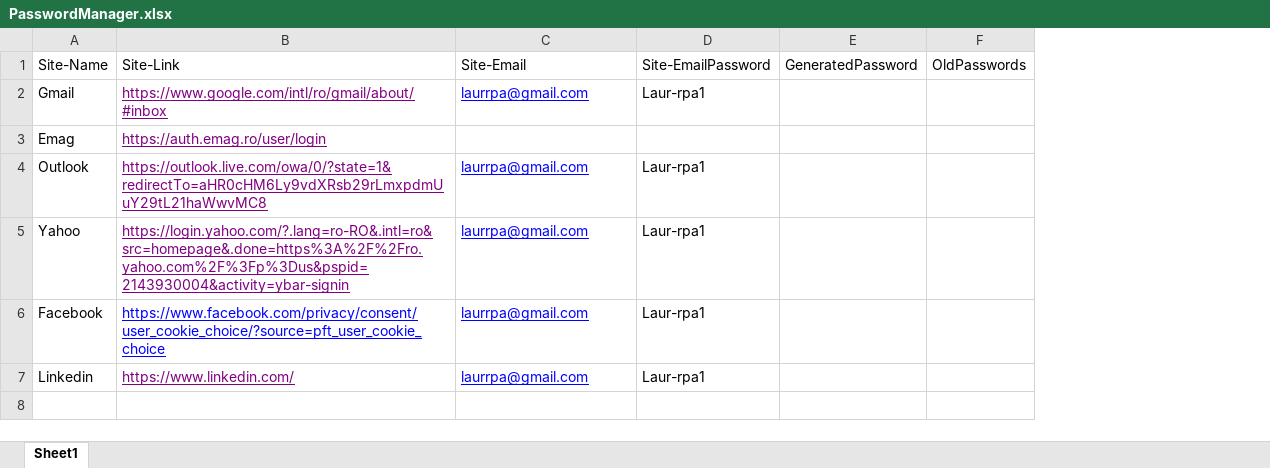
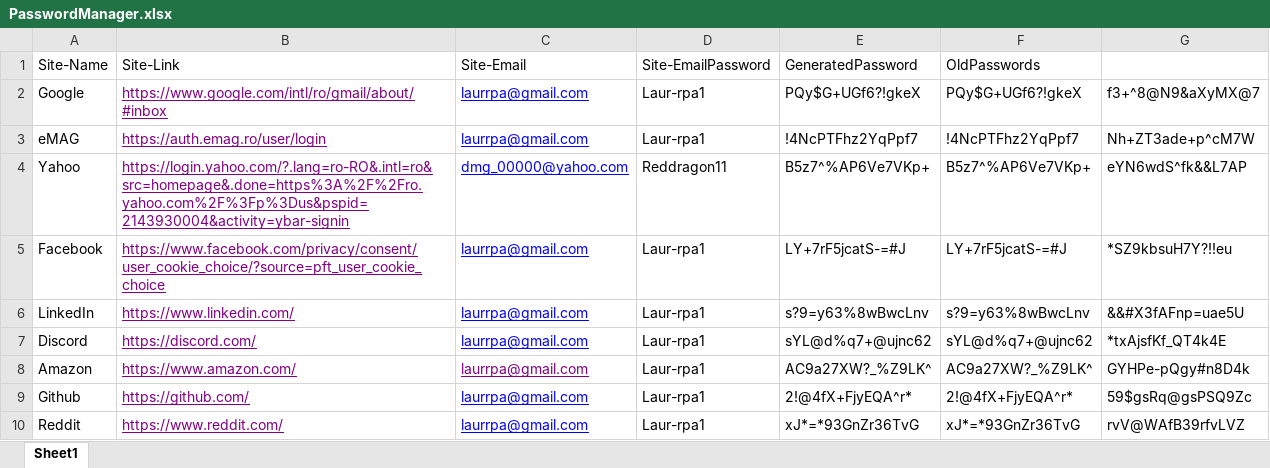
Before and after one commit to LaurOp/RPA-PasswordManager, an Excel workbook: FirstHalf/ProiectRPA/PasswordManager.xlsx, sheet Sheet1, drawn as a sheet; values as stored, in another font and other column widths than the file's, no borders; removed rows and columns are numbered as before the commit, all else as after; the diff names each change by its address in the sheet, - before the commit and + after, or states it on an @@ line.

Commit message:
2nd half ready for orchestrator

```diff
--- a/FirstHalf/ProiectRPA/PasswordManager.xlsx (sheet Sheet1)
+++ b/FirstHalf/ProiectRPA/PasswordManager.xlsx (sheet Sheet1)
-column E (GeneratedPassword), empty
-column F (OldPasswords), empty
+column E (GeneratedPassword), rows 2-6: PQy$G+UGf6?!gkeX | !4NcPTFhz2YqPpf7 | B5z7^%AP6Ve7VKp+ | LY+7rF5jcatS-=#J | s?9=y63%8wBwcLnv
+column F (OldPasswords), rows 2-6: PQy$G+UGf6?!gkeX | !4NcPTFhz2YqPpf7 | B5z7^%AP6Ve7VKp+ | LY+7rF5jcatS-=#J | s?9=y63%8wBwcLnv
+column G, rows 2-6: f3+^8@N9&aXyMX@7 | Nh+ZT3ade+p^cM7W | eYN6wdS^fk&&L7AP | *SZ9kbsuH7Y?!!eu | &&#X3fAFnp=uae5U
-A2 (Site-Name): Gmail
+A2 (Site-Name): Google
-row 3: Emag | https://auth.emag.ro/user/login
-A3 (Site-Name): Outlook
+A3 (Site-Name): eMAG
-B3 (Site-Link): https://outlook.live.com/owa/0/?state=1&redirectTo=aHR0cHM6Ly9vdXRsb29rLmxpdmUuY29tL21haWwvMC8
+B3 (Site-Link): https://auth.emag.ro/user/login
-C4 (Site-Email): laurrpa@gmail.com
+C4 (Site-Email): dmg_00000@yahoo.com
-D4 (Site-EmailPassword): Laur-rpa1
+D4 (Site-EmailPassword): Reddragon11
-B5 text colour: #0000FF
+B5 text colour: #800080
-A6 (Site-Name): Linkedin
+A6 (Site-Name): LinkedIn
+row 7: Discord | https://discord.com/ | laurrpa@gmail.com | Laur-rpa1 | sYL@d%q7+@ujnc62 | sYL@d%q7+@ujnc62 | *txAjsfKf_QT4k4E
+row 8: Amazon | https://www.amazon.com/ | laurrpa@gmail.com | Laur-rpa1 | AC9a27XW?_%Z9LK^ | AC9a27XW?_%Z9LK^ | GYHPe-pQgy#n8D4k
+row 9: Github | https://github.com/ | laurrpa@gmail.com | Laur-rpa1 | 2!@4fX+FjyEQA^r* | 2!@4fX+FjyEQA^r* | 59$gsRq@gsPSQ9Zc
+row 10: Reddit | https://www.reddit.com/ | laurrpa@gmail.com | Laur-rpa1 | xJ*=*93GnZr36TvG | xJ*=*93GnZr36TvG | rvV@WAfB39rfvLVZ
```
Also changed, not shown: SecondHalf/SecondHalf/PasswordManager.xlsx, 6 other files.
